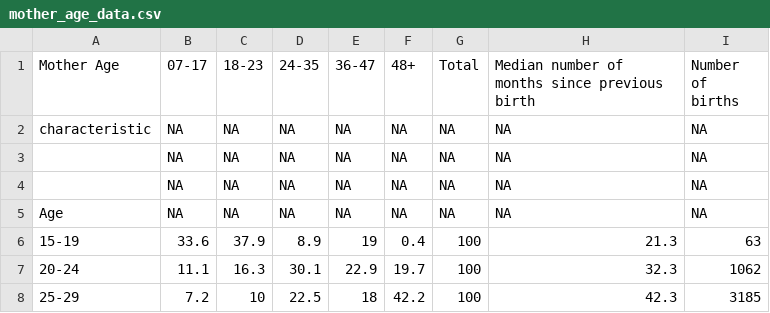
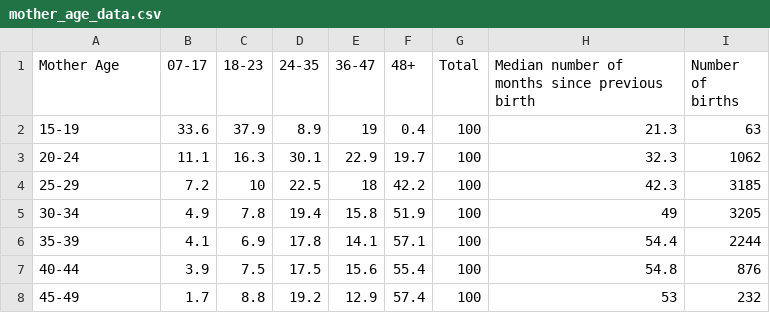
Before and after one commit to chle1999/Indonesia-Demographic-and-Health-Survey-1997, a CSV file: outputs/data/mother_age_data.csv, drawn as a sheet.

```diff
--- a/outputs/data/mother_age_data.csv
+++ b/outputs/data/mother_age_data.csv
@@ -1,6 +1,2 @@
 "Mother Age","07-17","18-23","24-35","36-47","48+","Total","Median number of months since previous birth","Number of births"
-"characteristic",NA,NA,NA,NA,NA,NA,NA,NA
-"",NA,NA,NA,NA,NA,NA,NA,NA
-"",NA,NA,NA,NA,NA,NA,NA,NA
-"Age",NA,NA,NA,NA,NA,NA,NA,NA
 "15-19",33.6,37.9,8.9,19,0.4,100,21.3,63
@@ -8 +4,5 @@
 "25-29",7.2,10,22.5,18,42.2,100,42.3,3185
+"30-34",4.9,7.8,19.4,15.8,51.9,100,49,3205
+"35-39",4.1,6.9,17.8,14.1,57.1,100,54.4,2244
+"40-44",3.9,7.5,17.5,15.6,55.4,100,54.8,876
+"45-49",1.7,8.8,19.2,12.9,57.4,100,53,232
```
Also changed, not shown: outputs/data/education_data.csv, outputs/data/prior_birth_survive_data.csv, 17 other files.
